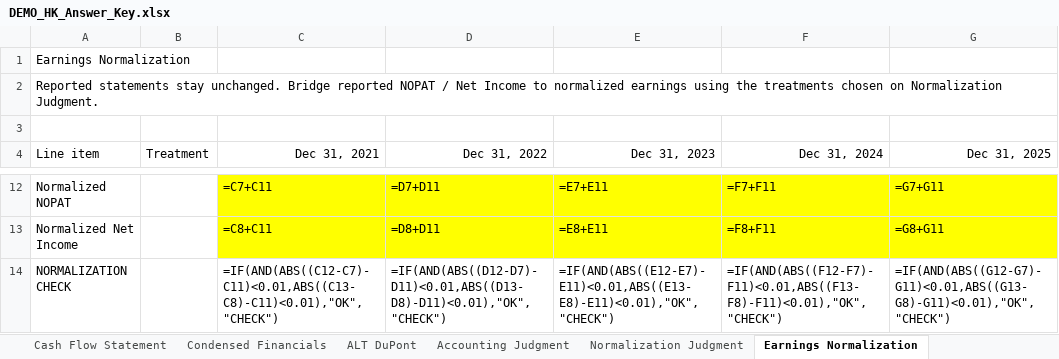
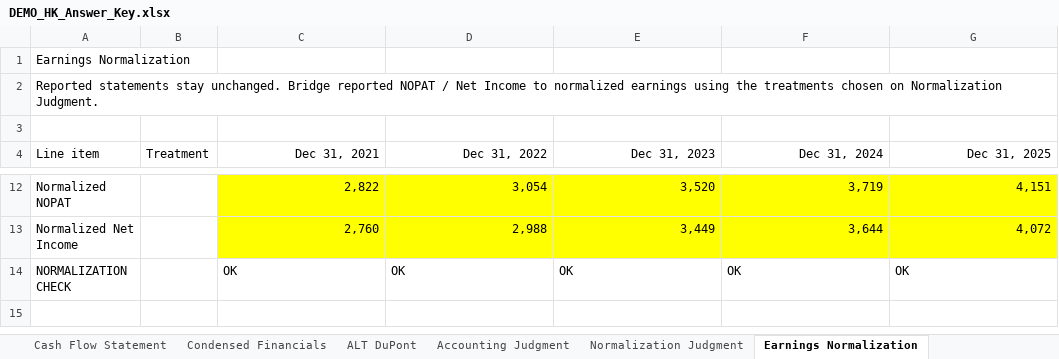
Before and after one commit to MrMittenCrab/bav_trainer, an Excel workbook: example/DEMO_HK_Answer_Key.xlsx, sheet Earnings Normalization, drawn as a sheet; only a part is shown, gaps mark what is left out; values as stored, in another font and other column widths than the file's, no borders; formulas without a stored value are shown as written; the diff covers the shown part only; the diff names each change by its address in the sheet, - before the commit and + after, or states it on an @@ line.

```diff
--- a/example/DEMO_HK_Answer_Key.xlsx (sheet Earnings Normalization)
+++ b/example/DEMO_HK_Answer_Key.xlsx (sheet Earnings Normalization)
-C12 (Dec 31, 2021): =C7+C11
+C12 (Dec 31, 2021): 2,822
-D12 (Dec 31, 2022): =D7+D11
+D12 (Dec 31, 2022): 3,054
-E12 (Dec 31, 2023): =E7+E11
+E12 (Dec 31, 2023): 3,520
-F12 (Dec 31, 2024): =F7+F11
+F12 (Dec 31, 2024): 3,719
-G12 (Dec 31, 2025): =G7+G11
+G12 (Dec 31, 2025): 4,151
-C13 (Dec 31, 2021): =C8+C11
+C13 (Dec 31, 2021): 2,760
-D13 (Dec 31, 2022): =D8+D11
+D13 (Dec 31, 2022): 2,988
-E13 (Dec 31, 2023): =E8+E11
+E13 (Dec 31, 2023): 3,449
-F13 (Dec 31, 2024): =F8+F11
+F13 (Dec 31, 2024): 3,644
-G13 (Dec 31, 2025): =G8+G11
+G13 (Dec 31, 2025): 4,072
-C14 (Dec 31, 2021): =IF(AND(ABS((C12-C7)-C11)<0.01,ABS((C13-C8)-C11)<0.01),"OK","CHECK")
+C14 (Dec 31, 2021): OK
-D14 (Dec 31, 2022): =IF(AND(ABS((D12-D7)-D11)<0.01,ABS((D13-D8)-D11)<0.01),"OK","CHECK")
+D14 (Dec 31, 2022): OK
-E14 (Dec 31, 2023): =IF(AND(ABS((E12-E7)-E11)<0.01,ABS((E13-E8)-E11)<0.01),"OK","CHECK")
+E14 (Dec 31, 2023): OK
-F14 (Dec 31, 2024): =IF(AND(ABS((F12-F7)-F11)<0.01,ABS((F13-F8)-F11)<0.01),"OK","CHECK")
+F14 (Dec 31, 2024): OK
-G14 (Dec 31, 2025): =IF(AND(ABS((G12-G7)-G11)<0.01,ABS((G13-G8)-G11)<0.01),"OK","CHECK")
+G14 (Dec 31, 2025): OK
```
Also changed, not shown: 31 edited cells elsewhere in this sheet, sheet Condensed Financials, sheet ALT DuPont, sheet Working Capital Analysis, sheet Earnings Quality, 1 other file.
